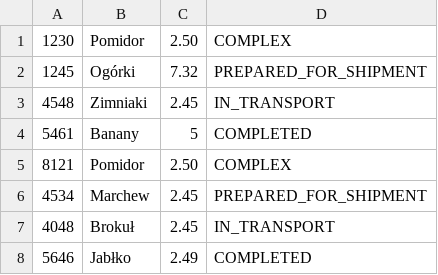
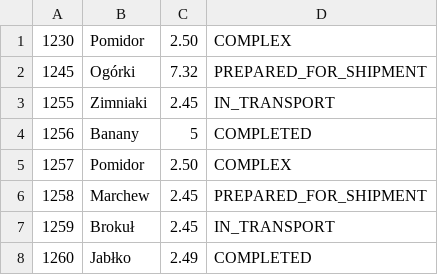
Before and after one commit to LeszekSte/Zadanie_15_2, a CSV file: orders.csv, drawn as a sheet.

```diff
--- a/orders.csv
+++ b/orders.csv
@@ -2,7 +2,7 @@
 1245;Ogórki;7.32;PREPARED_FOR_SHIPMENT
-4548;Zimniaki;2.45;IN_TRANSPORT
-5461;Banany;5;COMPLETED
-8121;Pomidor;2.50;COMPLEX
-4534;Marchew;2.45;PREPARED_FOR_SHIPMENT
-4048;Brokuł;2.45;IN_TRANSPORT
-5646;Jabłko;2.49;COMPLETED
+1255;Zimniaki;2.45;IN_TRANSPORT
+1256;Banany;5;COMPLETED
+1257;Pomidor;2.50;COMPLEX
+1258;Marchew;2.45;PREPARED_FOR_SHIPMENT
+1259;Brokuł;2.45;IN_TRANSPORT
+1260;Jabłko;2.49;COMPLETED
```
Also changed, not shown: 6 other files.
